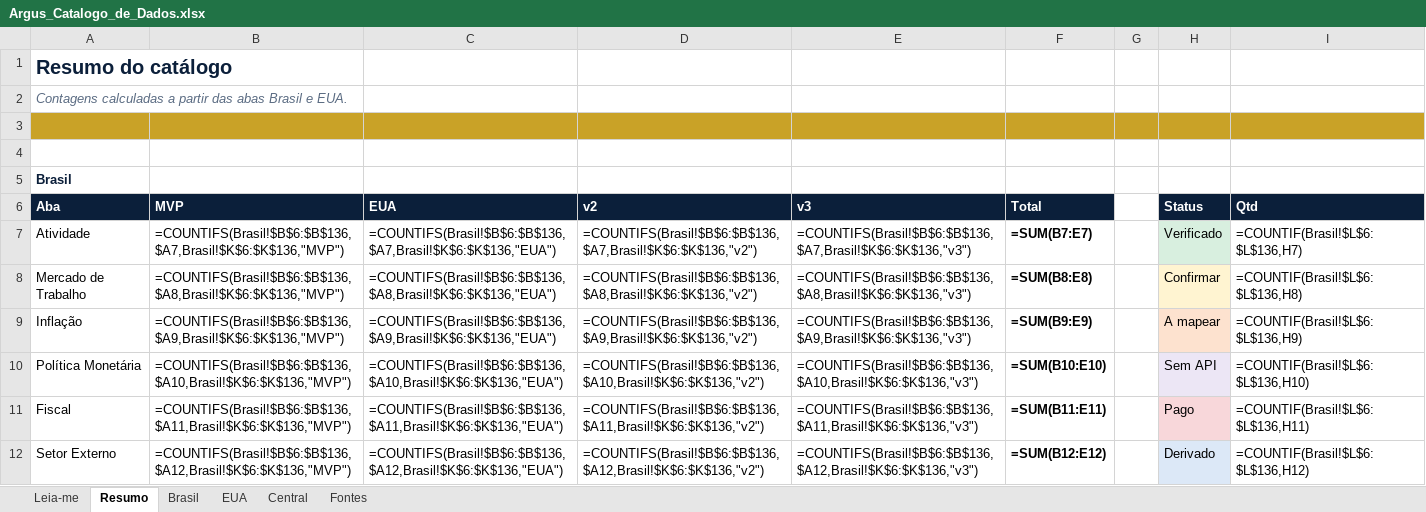
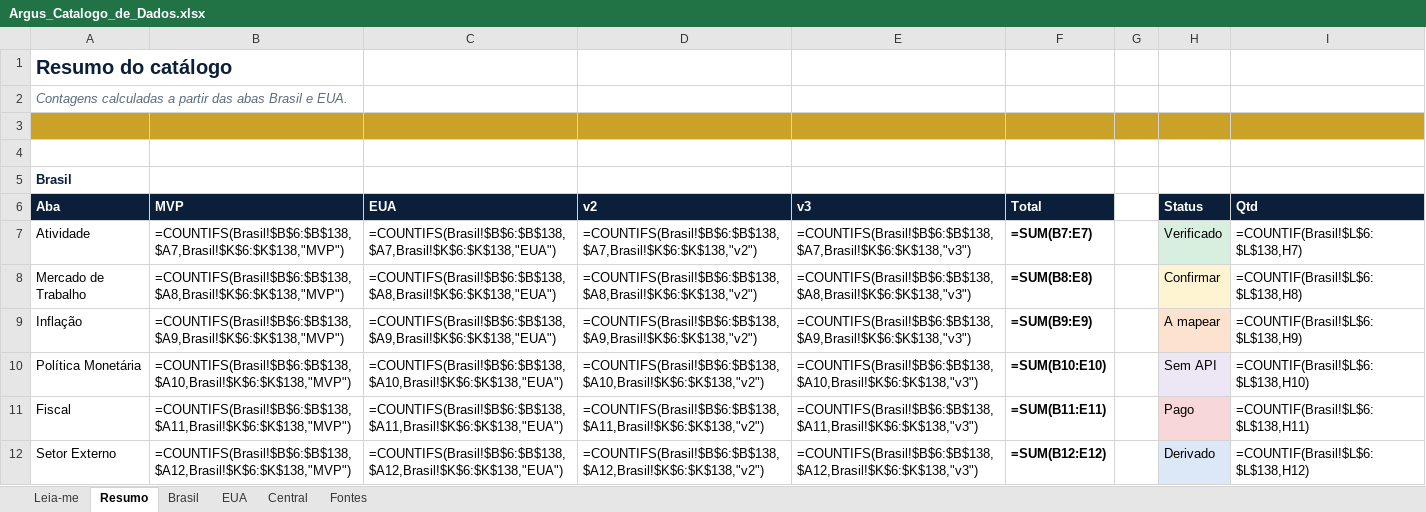
Before and after one commit to dudu-rssf/argus, an Excel workbook: docs/catalogo/Argus_Catalogo_de_Dados.xlsx, sheet Resumo, drawn as a sheet; only a part is shown; values as stored, in another font and other column widths than the file's, no borders; formulas without a stored value are shown as written; the diff covers the shown part only; the diff names each change by its address in the sheet, - before the commit and + after, or states it on an @@ line.

```diff
--- a/docs/catalogo/Argus_Catalogo_de_Dados.xlsx (sheet Resumo)
+++ b/docs/catalogo/Argus_Catalogo_de_Dados.xlsx (sheet Resumo)
-B7: =COUNTIFS(Brasil!$B$6:$B$136,$A7,Brasil!$K$6:$K$136,"MVP")
+B7: =COUNTIFS(Brasil!$B$6:$B$138,$A7,Brasil!$K$6:$K$138,"MVP")
-C7: =COUNTIFS(Brasil!$B$6:$B$136,$A7,Brasil!$K$6:$K$136,"EUA")
+C7: =COUNTIFS(Brasil!$B$6:$B$138,$A7,Brasil!$K$6:$K$138,"EUA")
-D7: =COUNTIFS(Brasil!$B$6:$B$136,$A7,Brasil!$K$6:$K$136,"v2")
+D7: =COUNTIFS(Brasil!$B$6:$B$138,$A7,Brasil!$K$6:$K$138,"v2")
-E7: =COUNTIFS(Brasil!$B$6:$B$136,$A7,Brasil!$K$6:$K$136,"v3")
+E7: =COUNTIFS(Brasil!$B$6:$B$138,$A7,Brasil!$K$6:$K$138,"v3")
-I7: =COUNTIF(Brasil!$L$6:$L$136,H7)
+I7: =COUNTIF(Brasil!$L$6:$L$138,H7)
-B8: =COUNTIFS(Brasil!$B$6:$B$136,$A8,Brasil!$K$6:$K$136,"MVP")
+B8: =COUNTIFS(Brasil!$B$6:$B$138,$A8,Brasil!$K$6:$K$138,"MVP")
-C8: =COUNTIFS(Brasil!$B$6:$B$136,$A8,Brasil!$K$6:$K$136,"EUA")
+C8: =COUNTIFS(Brasil!$B$6:$B$138,$A8,Brasil!$K$6:$K$138,"EUA")
-D8: =COUNTIFS(Brasil!$B$6:$B$136,$A8,Brasil!$K$6:$K$136,"v2")
+D8: =COUNTIFS(Brasil!$B$6:$B$138,$A8,Brasil!$K$6:$K$138,"v2")
-E8: =COUNTIFS(Brasil!$B$6:$B$136,$A8,Brasil!$K$6:$K$136,"v3")
+E8: =COUNTIFS(Brasil!$B$6:$B$138,$A8,Brasil!$K$6:$K$138,"v3")
-I8: =COUNTIF(Brasil!$L$6:$L$136,H8)
+I8: =COUNTIF(Brasil!$L$6:$L$138,H8)
-B9: =COUNTIFS(Brasil!$B$6:$B$136,$A9,Brasil!$K$6:$K$136,"MVP")
+B9: =COUNTIFS(Brasil!$B$6:$B$138,$A9,Brasil!$K$6:$K$138,"MVP")
-C9: =COUNTIFS(Brasil!$B$6:$B$136,$A9,Brasil!$K$6:$K$136,"EUA")
+C9: =COUNTIFS(Brasil!$B$6:$B$138,$A9,Brasil!$K$6:$K$138,"EUA")
-D9: =COUNTIFS(Brasil!$B$6:$B$136,$A9,Brasil!$K$6:$K$136,"v2")
+D9: =COUNTIFS(Brasil!$B$6:$B$138,$A9,Brasil!$K$6:$K$138,"v2")
-E9: =COUNTIFS(Brasil!$B$6:$B$136,$A9,Brasil!$K$6:$K$136,"v3")
+E9: =COUNTIFS(Brasil!$B$6:$B$138,$A9,Brasil!$K$6:$K$138,"v3")
-I9: =COUNTIF(Brasil!$L$6:$L$136,H9)
+I9: =COUNTIF(Brasil!$L$6:$L$138,H9)
-B10: =COUNTIFS(Brasil!$B$6:$B$136,$A10,Brasil!$K$6:$K$136,"MVP")
+B10: =COUNTIFS(Brasil!$B$6:$B$138,$A10,Brasil!$K$6:$K$138,"MVP")
-C10: =COUNTIFS(Brasil!$B$6:$B$136,$A10,Brasil!$K$6:$K$136,"EUA")
+C10: =COUNTIFS(Brasil!$B$6:$B$138,$A10,Brasil!$K$6:$K$138,"EUA")
-D10: =COUNTIFS(Brasil!$B$6:$B$136,$A10,Brasil!$K$6:$K$136,"v2")
+D10: =COUNTIFS(Brasil!$B$6:$B$138,$A10,Brasil!$K$6:$K$138,"v2")
-E10: =COUNTIFS(Brasil!$B$6:$B$136,$A10,Brasil!$K$6:$K$136,"v3")
+E10: =COUNTIFS(Brasil!$B$6:$B$138,$A10,Brasil!$K$6:$K$138,"v3")
-I10: =COUNTIF(Brasil!$L$6:$L$136,H10)
+I10: =COUNTIF(Brasil!$L$6:$L$138,H10)
-B11: =COUNTIFS(Brasil!$B$6:$B$136,$A11,Brasil!$K$6:$K$136,"MVP")
+B11: =COUNTIFS(Brasil!$B$6:$B$138,$A11,Brasil!$K$6:$K$138,"MVP")
-C11: =COUNTIFS(Brasil!$B$6:$B$136,$A11,Brasil!$K$6:$K$136,"EUA")
+C11: =COUNTIFS(Brasil!$B$6:$B$138,$A11,Brasil!$K$6:$K$138,"EUA")
-D11: =COUNTIFS(Brasil!$B$6:$B$136,$A11,Brasil!$K$6:$K$136,"v2")
+D11: =COUNTIFS(Brasil!$B$6:$B$138,$A11,Brasil!$K$6:$K$138,"v2")
-E11: =COUNTIFS(Brasil!$B$6:$B$136,$A11,Brasil!$K$6:$K$136,"v3")
+E11: =COUNTIFS(Brasil!$B$6:$B$138,$A11,Brasil!$K$6:$K$138,"v3")
-I11: =COUNTIF(Brasil!$L$6:$L$136,H11)
+I11: =COUNTIF(Brasil!$L$6:$L$138,H11)
-B12: =COUNTIFS(Brasil!$B$6:$B$136,$A12,Brasil!$K$6:$K$136,"MVP")
+B12: =COUNTIFS(Brasil!$B$6:$B$138,$A12,Brasil!$K$6:$K$138,"MVP")
-C12: =COUNTIFS(Brasil!$B$6:$B$136,$A12,Brasil!$K$6:$K$136,"EUA")
+C12: =COUNTIFS(Brasil!$B$6:$B$138,$A12,Brasil!$K$6:$K$138,"EUA")
-D12: =COUNTIFS(Brasil!$B$6:$B$136,$A12,Brasil!$K$6:$K$136,"v2")
+D12: =COUNTIFS(Brasil!$B$6:$B$138,$A12,Brasil!$K$6:$K$138,"v2")
-E12: =COUNTIFS(Brasil!$B$6:$B$136,$A12,Brasil!$K$6:$K$136,"v3")
+E12: =COUNTIFS(Brasil!$B$6:$B$138,$A12,Brasil!$K$6:$K$138,"v3")
-I12: =COUNTIF(Brasil!$L$6:$L$136,H12)
+I12: =COUNTIF(Brasil!$L$6:$L$138,H12)
```
Also changed, not shown: 21 edited cells elsewhere in this sheet, sheet Brasil, 4 other files.
